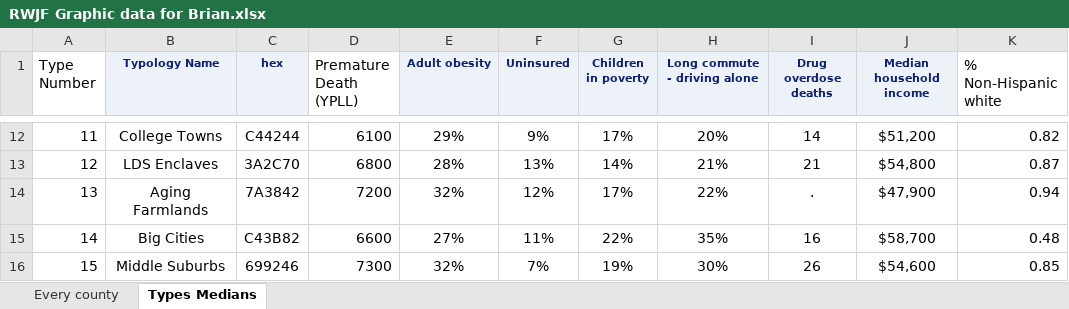
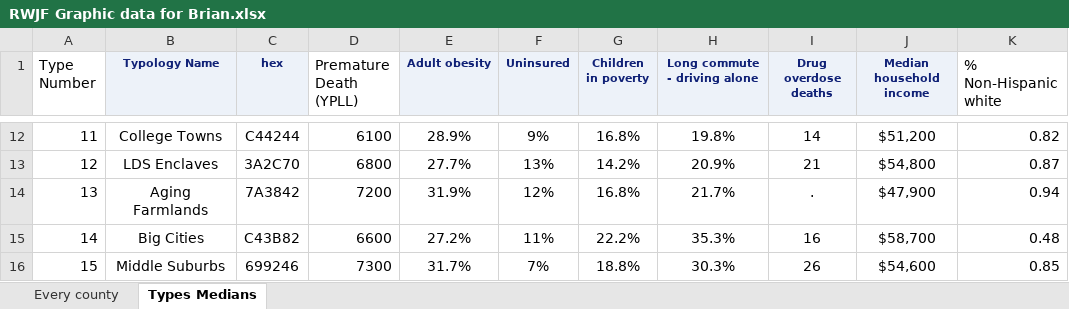
Before and after one commit to brianmcgill/acp-dir, an Excel workbook: RWJF Graphic data for Brian.xlsx, sheet Types Medians, drawn as a sheet; only a part is shown, gaps mark what is left out; values as stored, in another font and other column widths than the file's, no borders; the diff covers the shown part only; the diff names each change by its address in the sheet, - before the commit and + after, or states it on an @@ line.

```diff
--- a/RWJF Graphic data for Brian.xlsx (sheet Types Medians)
+++ b/RWJF Graphic data for Brian.xlsx (sheet Types Medians)
-E12 (Adult obesity): 29%
+E12 (Adult obesity): 28.9%
-G12 (Children in poverty): 17%
+G12 (Children in poverty): 16.8%
-H12 (Long commute - driving alone): 20%
+H12 (Long commute - driving alone): 19.8%
-E13 (Adult obesity): 28%
+E13 (Adult obesity): 27.7%
-G13 (Children in poverty): 14%
+G13 (Children in poverty): 14.2%
-H13 (Long commute - driving alone): 21%
+H13 (Long commute - driving alone): 20.9%
-E14 (Adult obesity): 32%
+E14 (Adult obesity): 31.9%
-G14 (Children in poverty): 17%
+G14 (Children in poverty): 16.8%
-H14 (Long commute - driving alone): 22%
+H14 (Long commute - driving alone): 21.7%
-E15 (Adult obesity): 27%
+E15 (Adult obesity): 27.2%
-G15 (Children in poverty): 22%
+G15 (Children in poverty): 22.2%
-H15 (Long commute - driving alone): 35%
+H15 (Long commute - driving alone): 35.3%
-E16 (Adult obesity): 32%
+E16 (Adult obesity): 31.7%
-G16 (Children in poverty): 19%
+G16 (Children in poverty): 18.8%
-H16 (Long commute - driving alone): 30%
+H16 (Long commute - driving alone): 30.3%
```
Also changed, not shown: 30 edited cells elsewhere in this sheet, 6 other files.
